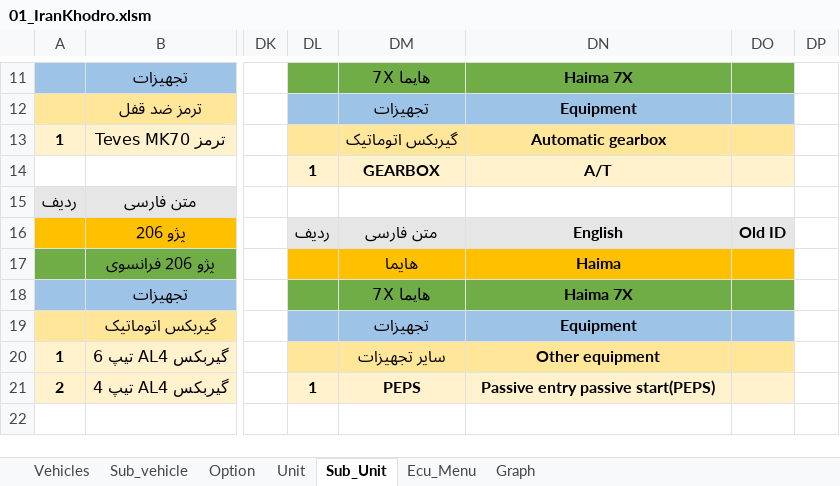
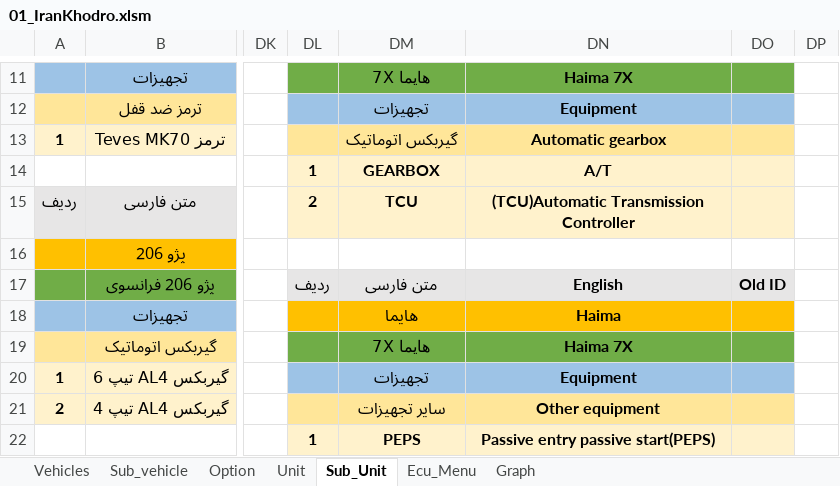
Before and after one commit to workrezvanian-netizen/DiagExcelFiles, an Excel workbook: Diag_Menu/01_IranKhodro.xlsm, sheet Sub_Unit, drawn as a sheet; only a part is shown, gaps mark what is left out; values as stored, in another font and other column widths than the file's, no borders; 1 other sheet too large or unreadable and not compared; the diff covers the shown part only; the diff names each change by its address in the sheet, - before the commit and + after, or states it on an @@ line.

```diff
--- a/Diag_Menu/01_IranKhodro.xlsm (sheet Sub_Unit)
+++ b/Diag_Menu/01_IranKhodro.xlsm (sheet Sub_Unit)
-DL15: (empty)
+DL15: 2
-DL15:DO15 fill: none
+DL15:DO15 fill: #FFF2CC
-DM15: (empty)
+DM15: TCU
-DN15: (empty)
+DN15: (TCU)Automatic Transmission Controller
-DL16: ردیف
+DL16: (empty)
-DL16:DO16 fill: #E7E6E6
+DL16:DO16 fill: none
-DM16: متن فارسی
+DM16: (empty)
-DN16: English
+DN16: (empty)
-DO16: Old ID
+DO16: (empty)
-DL17: (empty)
+DL17: ردیف
-DL17:DO17 fill: #FFC000
+DL17:DO17 fill: #E7E6E6
-DM17: هایما
+DM17: متن فارسی
-DN17: Haima
+DN17: English
-DO17: (empty)
+DO17: Old ID
-DL18:DO18 fill: #70AD47
+DL18:DO18 fill: #FFC000
-DM18: هایما 7X
+DM18: هایما
-DN18: Haima 7X
+DN18: Haima
-DL19:DO19 fill: #9DC3E6
+DL19:DO19 fill: #70AD47
-DM19: تجهیزات
+DM19: هایما 7X
-DN19: Equipment
+DN19: Haima 7X
-DL20:DO20 fill: #FFE699
+DL20:DO20 fill: #9DC3E6
-DM20: سایر تجهیزات
+DM20: تجهیزات
-DN20: Other equipment
+DN20: Equipment
-DL21: 1
+DL21: (empty)
-DL21:DO21 fill: #FFF2CC
+DL21:DO21 fill: #FFE699
-DM21: PEPS
+DM21: سایر تجهیزات
-DN21: Passive entry passive start(PEPS)
+DN21: Other equipment
-DL22: (empty)
+DL22: 1
-DL22:DO22 fill: none
+DL22:DO22 fill: #FFF2CC
-DM22: (empty)
+DM22: PEPS
-DN22: (empty)
+DN22: Passive entry passive start(PEPS)
```
Also changed, not shown: 50 edited cells and cell formats elsewhere in this sheet, sheet Ecu_Menu, sheet Graph, sheet Unit, sheet Option.
